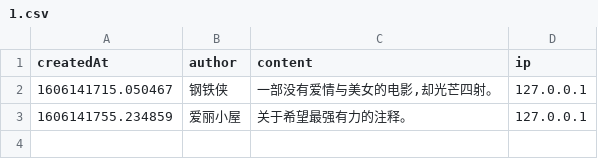
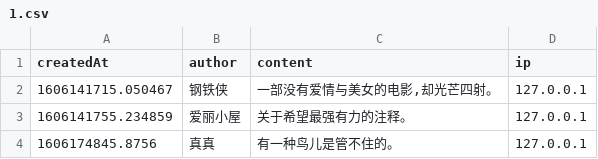
Before and after one commit to Xzh0u/Movie-Query-System, a CSV file: app/data/comments/1.csv, drawn as a sheet; the diff names each change by its address in the sheet, - before the commit and + after, or states it on an @@ line.

```diff
--- a/app/data/comments/1.csv
+++ b/app/data/comments/1.csv
+row 4: 1606174845.8756 | 真真 | 有一种鸟儿是管不住的。 | 127.0.0.1
```
Also changed, not shown: app/data/list.csv, 1 other file.
